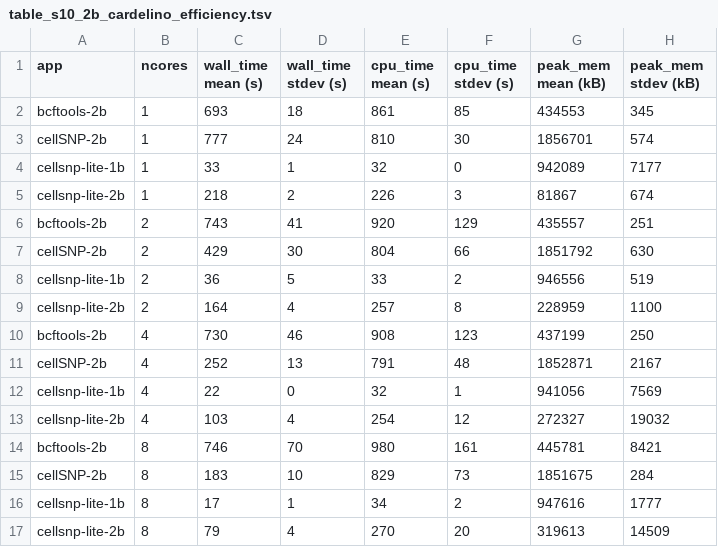
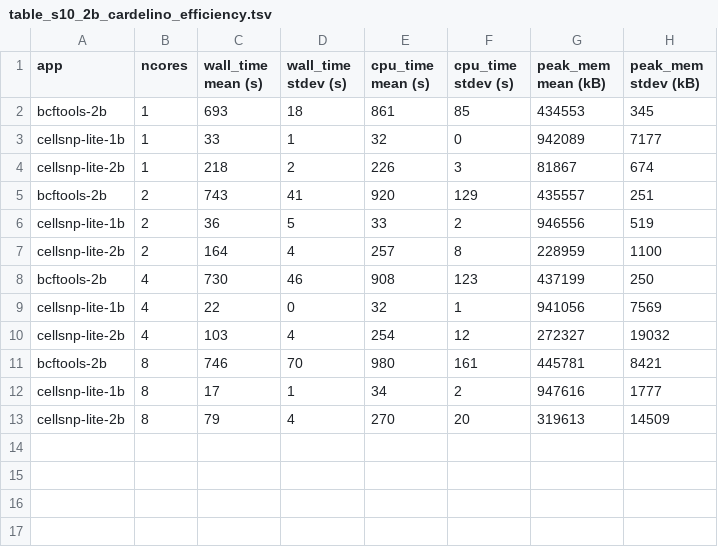
Before and after one commit to hxj5/csp-benchmark, a TSV file: paper/supplementary/table_s10_2b_cardelino_efficiency.tsv, drawn as a sheet; the diff names each change by its address in the sheet, - before the commit and + after, or states it on an @@ line.

Commit message:
remove cellSNP from 2b_cardelino

```diff
--- a/paper/supplementary/table_s10_2b_cardelino_efficiency.tsv
+++ b/paper/supplementary/table_s10_2b_cardelino_efficiency.tsv
-row 3: cellSNP-2b | 1 | 777 | 24 | 810 | 30 | 1856701 | 574
-row 7: cellSNP-2b | 2 | 429 | 30 | 804 | 66 | 1851792 | 630
-row 11: cellSNP-2b | 4 | 252 | 13 | 791 | 48 | 1852871 | 2167
-row 15: cellSNP-2b | 8 | 183 | 10 | 829 | 73 | 1851675 | 284
```
Also changed, not shown: 4 other files.
